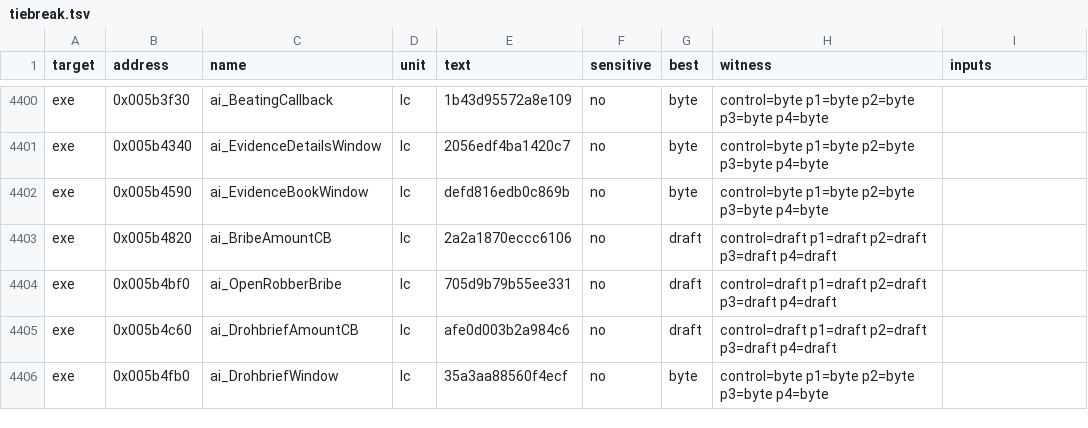
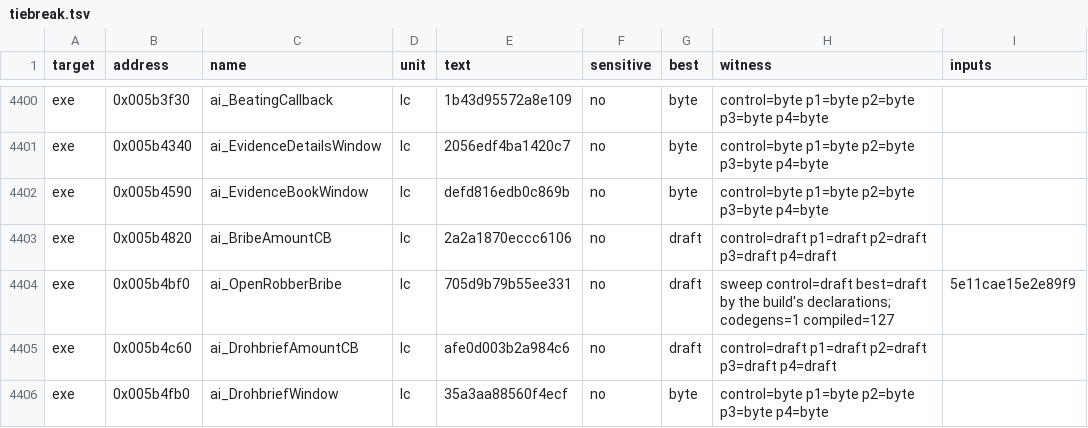
Before and after one commit to andre-tebart/gildegold, a TSV file: ledger/tiebreak.tsv, drawn as a sheet; only a part is shown, gaps mark what is left out.

```diff
--- a/ledger/tiebreak.tsv
+++ b/ledger/tiebreak.tsv
@@ -4403,3 +4403,3 @@ exe	0x005b4590	ai_EvidenceBookWindow	lc	defd816edb0c869b	no	byte	control=byte p1
 exe	0x005b4820	ai_BribeAmountCB	lc	2a2a1870eccc6106	no	draft	control=draft p1=draft p2=draft p3=draft p4=draft	
-exe	0x005b4bf0	ai_OpenRobberBribe	lc	705d9b79b55ee331	no	draft	control=draft p1=draft p2=draft p3=draft p4=draft	
+exe	0x005b4bf0	ai_OpenRobberBribe	lc	705d9b79b55ee331	no	draft	sweep control=draft best=draft by the build's declarations; codegens=1 compiled=127	5e11cae15e2e89f9
 exe	0x005b4c60	ai_DrohbriefAmountCB	lc	afe0d003b2a984c6	no	draft	control=draft p1=draft p2=draft p3=draft p4=draft	
```
Also changed, not shown: 1 other file.
